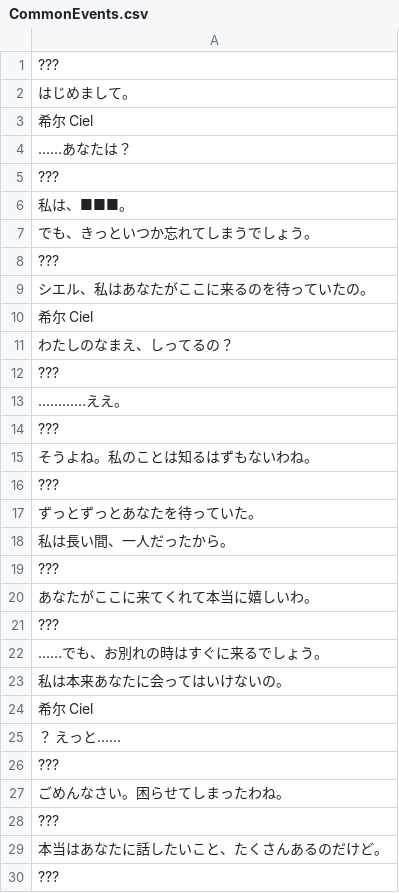
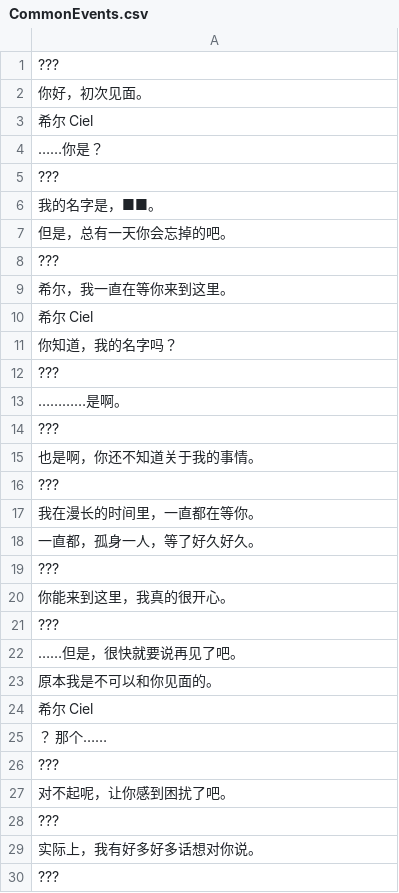
Before and after one commit to Krash220/NOIRNOAH-i18n-zh-Hans, a CSV file: www/data/text/CommonEvents.csv, drawn as a sheet; only a part is shown; the diff covers the shown part only.

```diff
--- a/www/data/text/CommonEvents.csv
+++ b/www/data/text/CommonEvents.csv
@@ -1,30 +1,30 @@
 ???
-はじめまして。
+你好，初次见面。
 希尔 Ciel
-……あなたは？
+……你是？
 ???
-私は、■■■。
-でも、きっといつか忘れてしまうでしょう。
+我的名字是，■■。
+但是，总有一天你会忘掉的吧。
 ???
-シエル、私はあなたがここに来るのを待っていたの。
+希尔，我一直在等你来到这里。
 希尔 Ciel
-わたしのなまえ、しってるの？
+你知道，我的名字吗？
 ???
-…………ええ。
+…………是啊。
 ???
-そうよね。私のことは知るはずもないわね。
+也是啊，你还不知道关于我的事情。
 ???
-ずっとずっとあなたを待っていた。
-私は長い間、一人だったから。
+我在漫长的时间里，一直都在等你。
+一直都，孤身一人，等了好久好久。
 ???
-あなたがここに来てくれて本当に嬉しいわ。
+你能来到这里，我真的很开心。
 ???
-……でも、お別れの時はすぐに来るでしょう。
-私は本来あなたに会ってはいけないの。
+……但是，很快就要说再见了吧。
+原本我是不可以和你见面的。
 希尔 Ciel
-？ えっと……
+？ 那个……
 ???
-ごめんなさい。困らせてしまったわね。
+对不起呢，让你感到困扰了吧。
 ???
-本当はあなたに話したいこと、たくさんあるのだけど。
+实际上，我有好多好多话想对你说。
 ???
```
Also changed, not shown: 171 edited cells elsewhere in this file, www/data/text/Map005.csv, www/data/text/Map006.csv, 26 other files.
